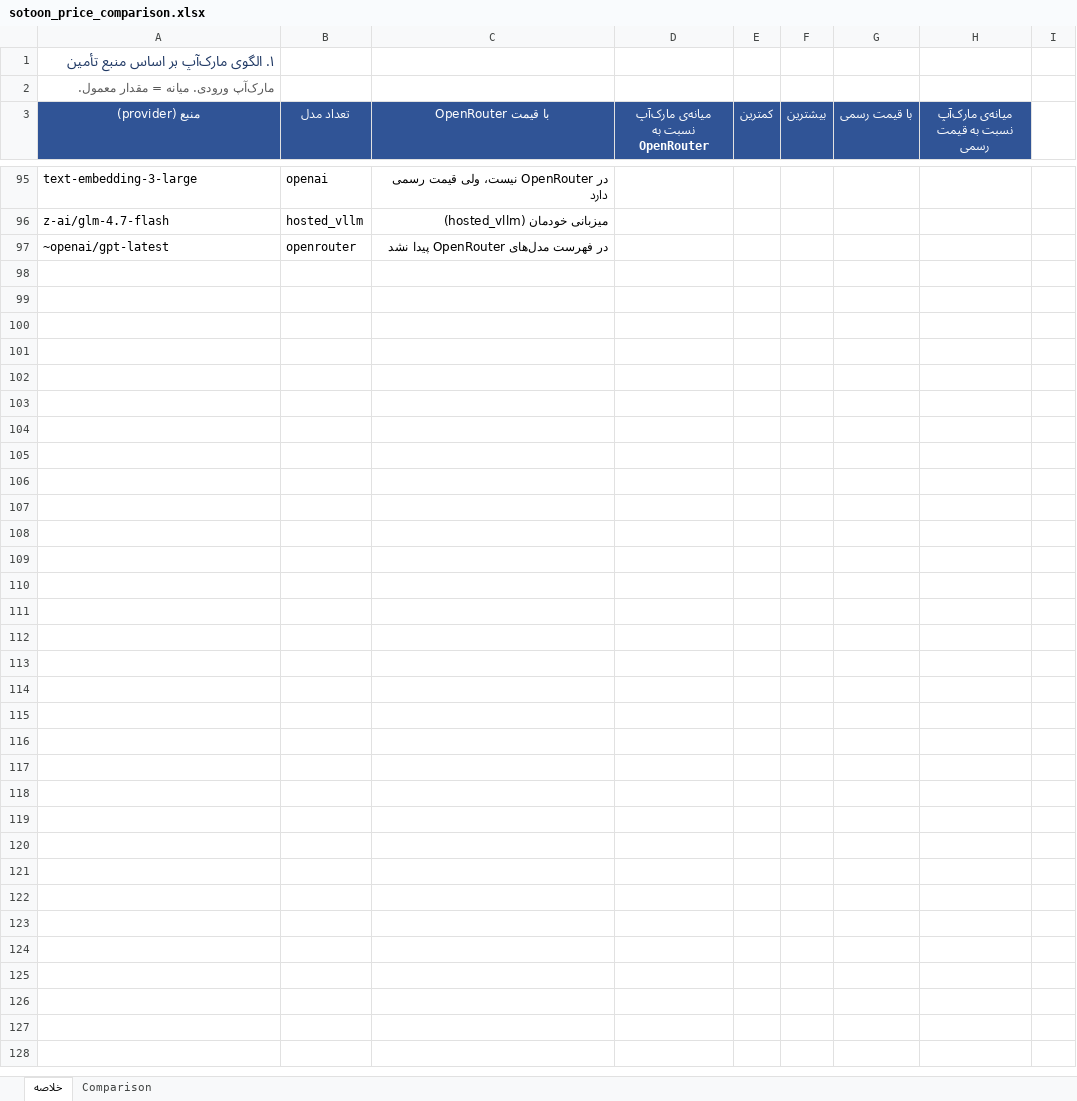
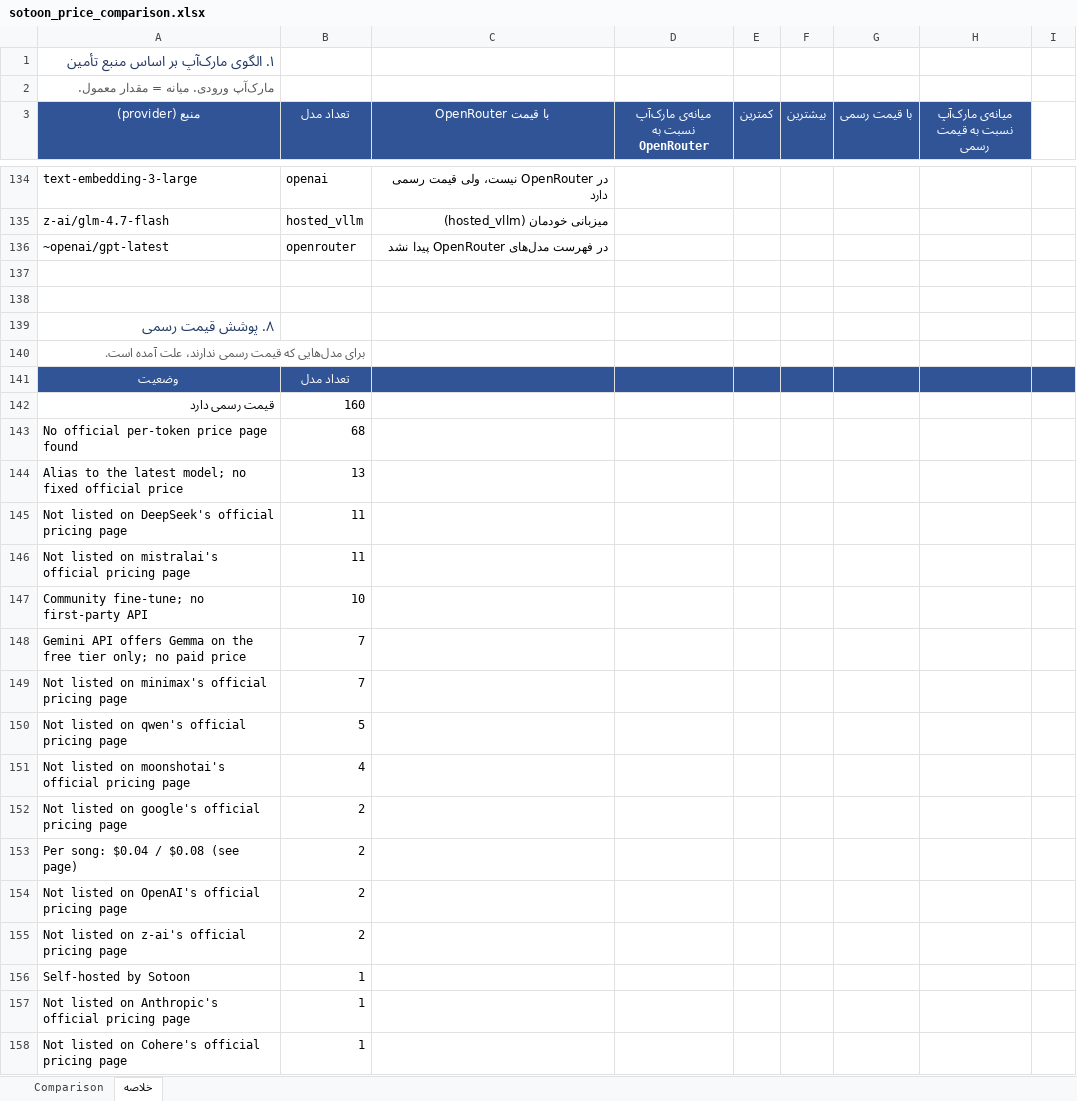
Before and after one commit to mikaeiliarefeh-sudo/sotoon, an Excel workbook: sotoon_price_comparison.xlsx, sheet خلاصه, drawn as a sheet; only a part is shown, gaps mark what is left out; values as stored, in another font and other column widths than the file's, no borders; the diff covers the shown part only; the diff names each change by its address in the sheet, - before the commit and + after, or states it on an @@ line.

```diff
--- a/sotoon_price_comparison.xlsx (sheet خلاصه)
+++ b/sotoon_price_comparison.xlsx (sheet خلاصه)
@@ sheet tab order changed: Comparison | خلاصه @@
+row 137: (empty)
+row 138: (empty)
+row 139: ۸. پوشش قیمت رسمی
+row 140: برای مدل‌هایی که قیمت رسمی ندارند، علت آمده است.
+row 141: وضعیت | تعداد مدل
+row 142: قیمت رسمی دارد | 160
+row 143: No official per-token price page found | 68
+row 144: Alias to the latest model; no fixed official price | 13
+row 145: Not listed on DeepSeek's official pricing page | 11
+row 146: Not listed on mistralai's official pricing page | 11
+row 147: Community fine-tune; no first-party API | 10
+row 148: Gemini API offers Gemma on the free tier only; no paid price | 7
+row 149: Not listed on minimax's official pricing page | 7
+row 150: Not listed on qwen's official pricing page | 5
+row 151: Not listed on moonshotai's official pricing page | 4
+row 152: Not listed on google's official pricing page | 2
+row 153: Per song: $0.04 / $0.08 (see page) | 2
+row 154: Not listed on OpenAI's official pricing page | 2
+row 155: Not listed on z-ai's official pricing page | 2
+row 156: Self-hosted by Sotoon | 1
+row 157: Not listed on Anthropic's official pricing page | 1
+row 158: Not listed on Cohere's official pricing page | 1
```
Also changed, not shown: 45 added rows, 6 removed rows and 1 edited cell elsewhere in this sheet, sheet Comparison, 3 other files.
